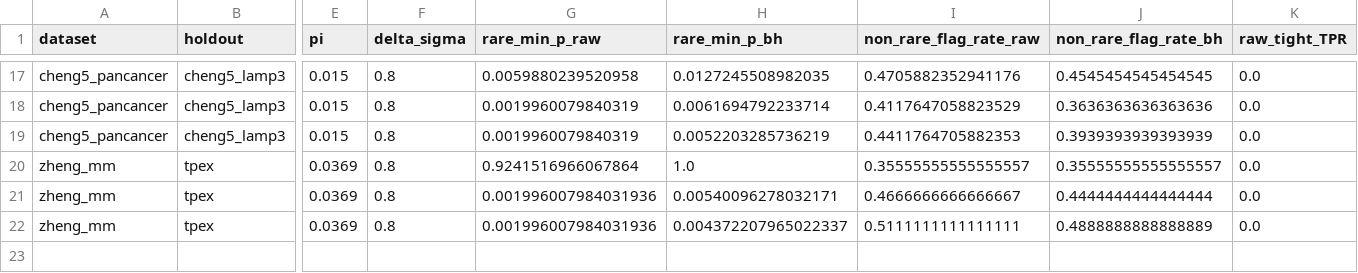
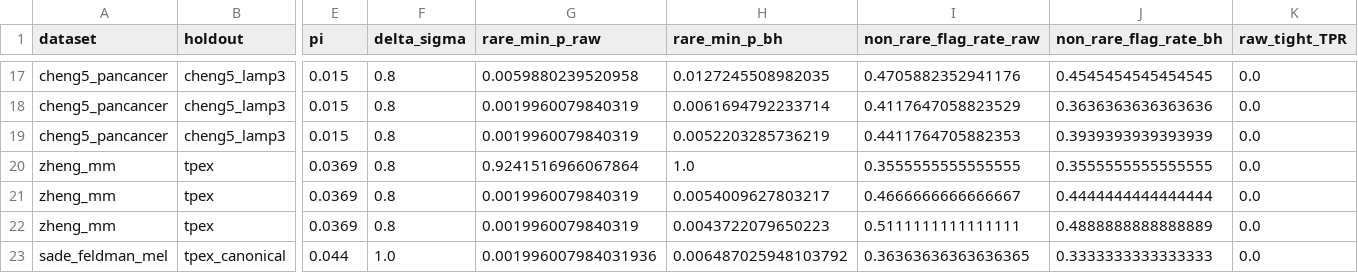
Before and after one commit to kbksykb/eacn_example_001, a CSV file: workspace/results/panel_A_tight_v2.csv, drawn as a sheet; only a part is shown, gaps mark what is left out; rows hold the shown columns only; the diff names each change by its address in the sheet, - before the commit and + after, or states it on an @@ line.

Commit message:
Panel A v4: 22 points. Sade-Feldman Harmony TPEX canonical row: rare_min_p_bh=0.0065 (fires). Emp = Thm 1 prediction matches above-floor.

```diff
--- a/workspace/results/panel_A_tight_v2.csv
+++ b/workspace/results/panel_A_tight_v2.csv
-I20 (non_rare_flag_rate_raw): 0.35555555555555557
+I20 (non_rare_flag_rate_raw): 0.3555555555555555
-J20 (non_rare_flag_rate_bh): 0.35555555555555557
+J20 (non_rare_flag_rate_bh): 0.3555555555555555
-G21:G22 (rare_min_p_raw): 0.001996007984031936
+G21:G22 (rare_min_p_raw): 0.0019960079840319
-H21 (rare_min_p_bh): 0.00540096278032171
+H21 (rare_min_p_bh): 0.0054009627803217
-H22 (rare_min_p_bh): 0.004372207965022337
+H22 (rare_min_p_bh): 0.0043722079650223
+row 23: sade_feldman_mel | tpex_canonical | 0.044 | 1.0 | 0.001996007984031936 | 0.006487025948103792 | 0.36363636363636365 | 0.3333333333333333 | 0.0
```
